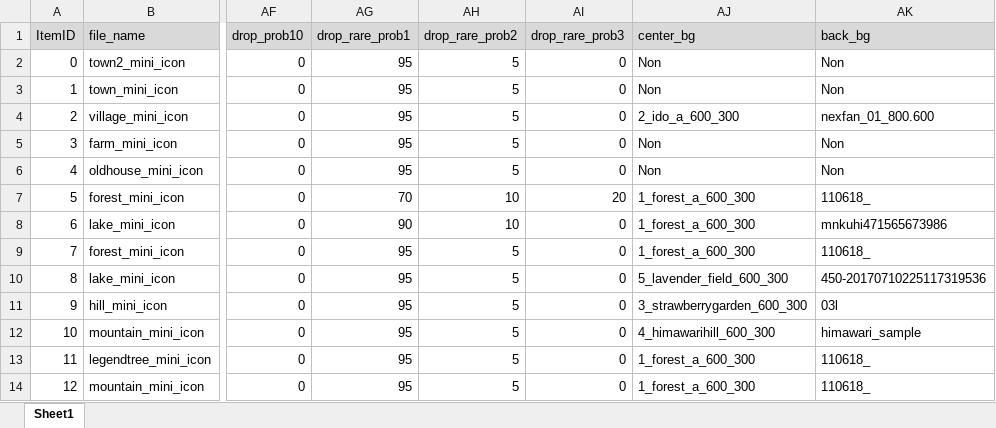
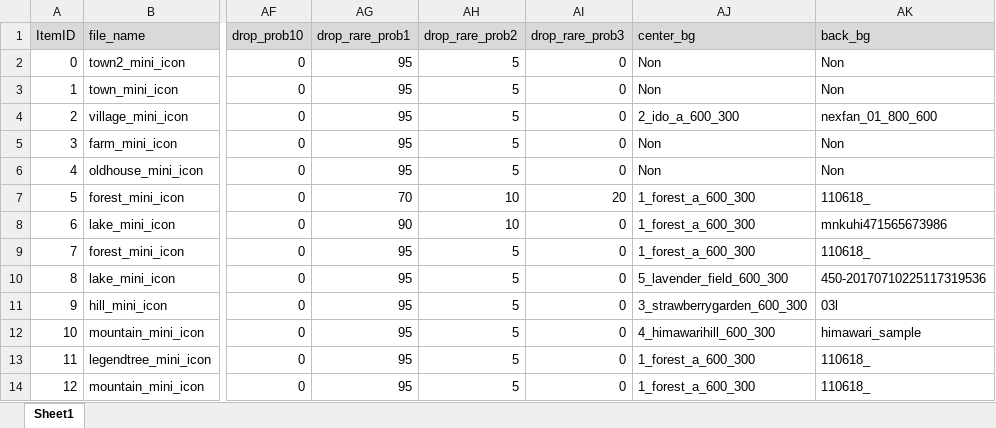
Before and after one commit to matoarita/Okashi_Atlier2, an Excel workbook: Assets/Excel_Data/Entity_matplaceItemDataBase.xlsx, sheet Sheet1, drawn as a sheet; only a part is shown, gaps mark what is left out; values as stored, in another font and other column widths than the file's, no borders; the diff names each change by its address in the sheet, - before the commit and + after, or states it on an @@ line.

```diff
--- a/Assets/Excel_Data/Entity_matplaceItemDataBase.xlsx (sheet Sheet1)
+++ b/Assets/Excel_Data/Entity_matplaceItemDataBase.xlsx (sheet Sheet1)
-AK4 (back_bg): nexfan_01_800.600
+AK4 (back_bg): nexfan_01_800_600
```
Also changed, not shown: Assets/Excel_Data/Entity_GirlLikeSetDataBase.xlsx, 26 other files.
